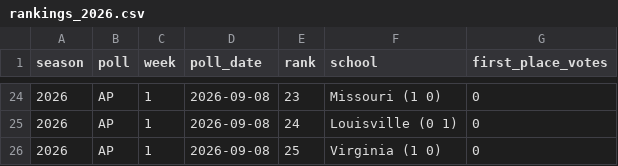
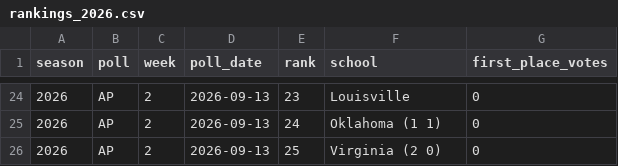
Before and after one commit to rsims55/football-ticket-tracker, a CSV file: data/weekly/rankings_2026.csv, drawn as a sheet; only a part is shown, gaps mark what is left out; the diff covers the shown part only.

```diff
--- a/data/weekly/rankings_2026.csv
+++ b/data/weekly/rankings_2026.csv
@@ -24,3 +24,3 @@ season,poll,week,poll_date,rank,school,first_place_votes
-2026,AP,1,2026-09-08,23,Missouri (1 0),0
-2026,AP,1,2026-09-08,24,Louisville (0 1),0
-2026,AP,1,2026-09-08,25,Virginia (1 0),0
+2026,AP,2,2026-09-13,23,Louisville,0
+2026,AP,2,2026-09-13,24,Oklahoma (1 1),0
+2026,AP,2,2026-09-13,25,Virginia (2 0),0
```
Also changed, not shown: 74 edited cells elsewhere in this file, 2 other files.
